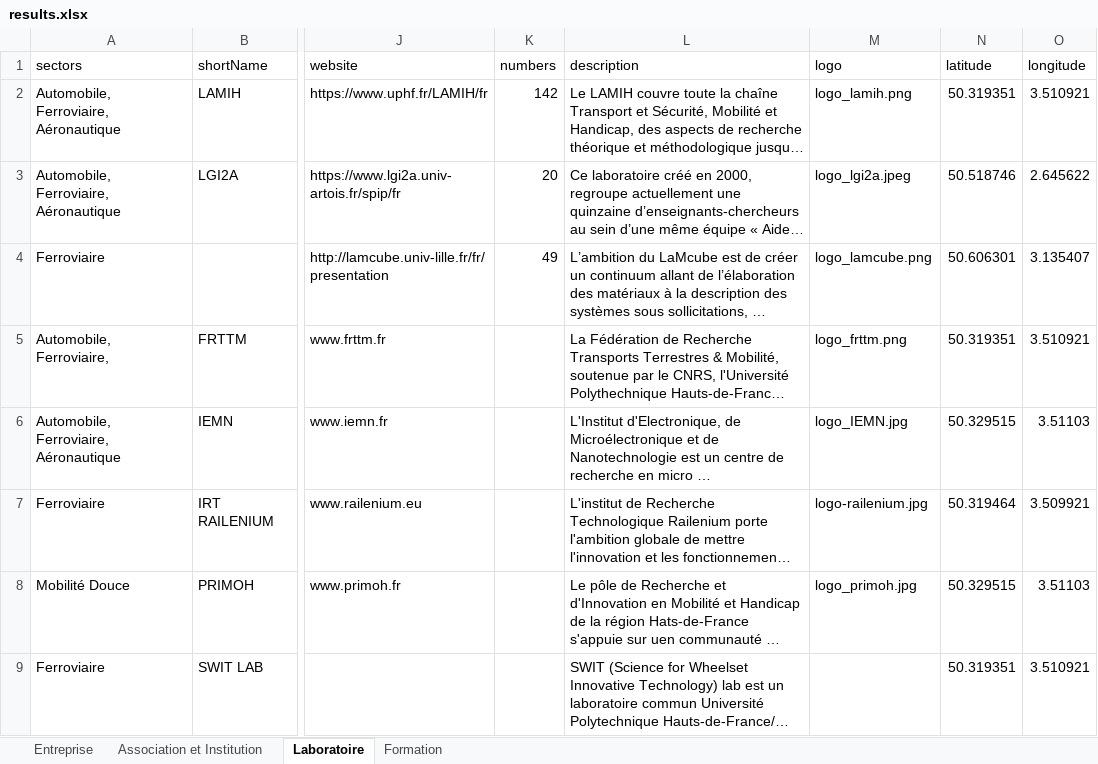
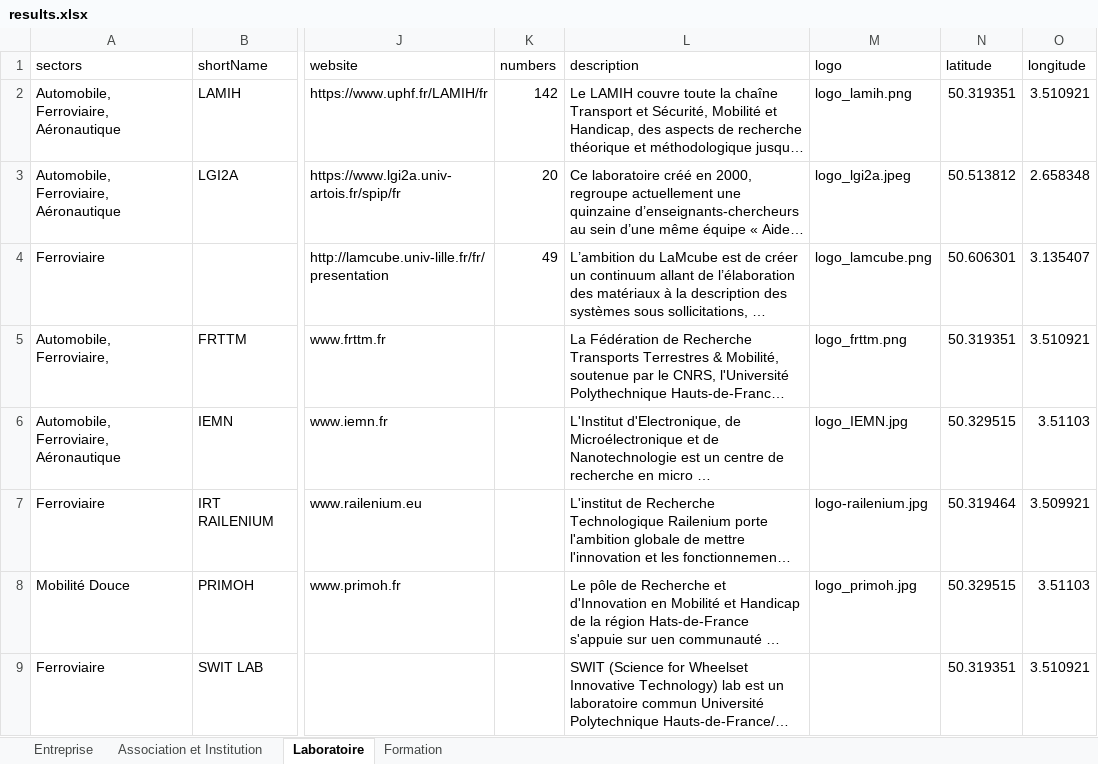
Before and after one commit to nggrekkodev/imtd-server, an Excel workbook: scripts/results.xlsx, sheet Laboratoire, drawn as a sheet; only a part is shown, gaps mark what is left out; long unchanged cells end in …; values as stored, in another font and other column widths than the file's, no borders; the diff names each change by its address in the sheet, - before the commit and + after, or states it on an @@ line.

Commit message:
Update du script

```diff
--- a/scripts/results.xlsx (sheet Laboratoire)
+++ b/scripts/results.xlsx (sheet Laboratoire)
-N3 (latitude): 50.518746
+N3 (latitude): 50.513812
-O3 (longitude): 2.645622
+O3 (longitude): 2.658348
```
Also changed, not shown: sheet Formation, 5 other files.
